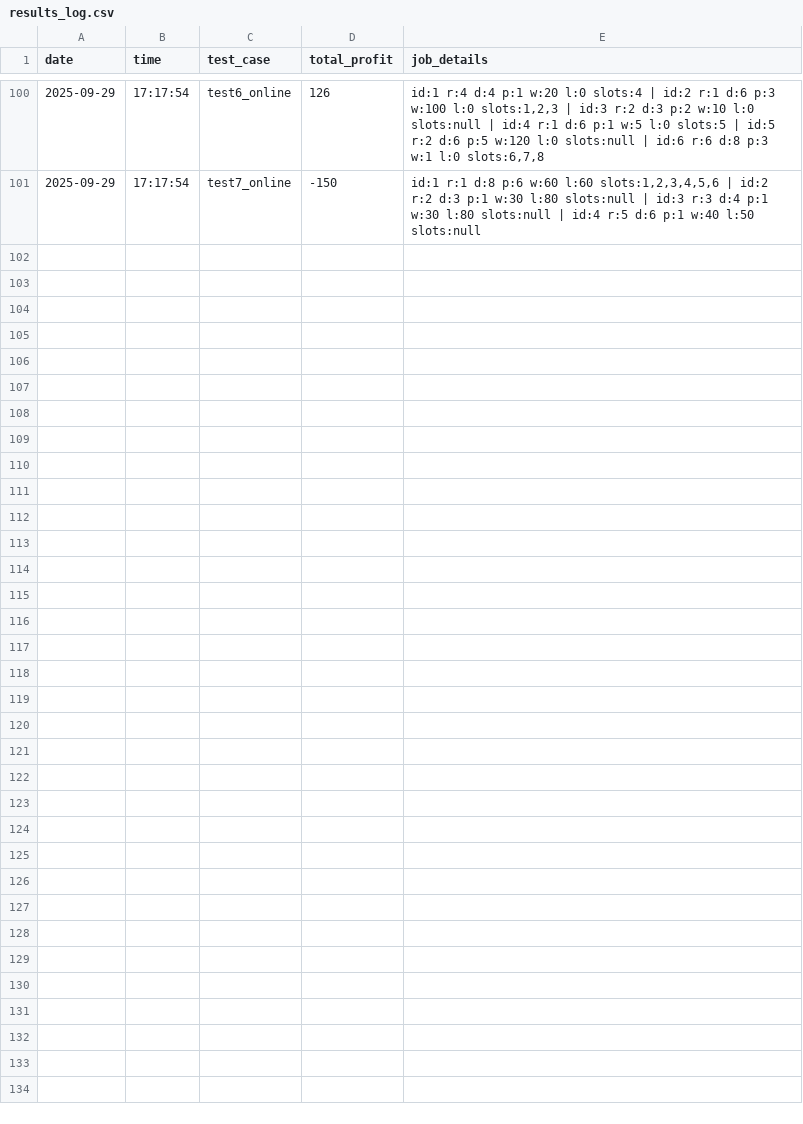
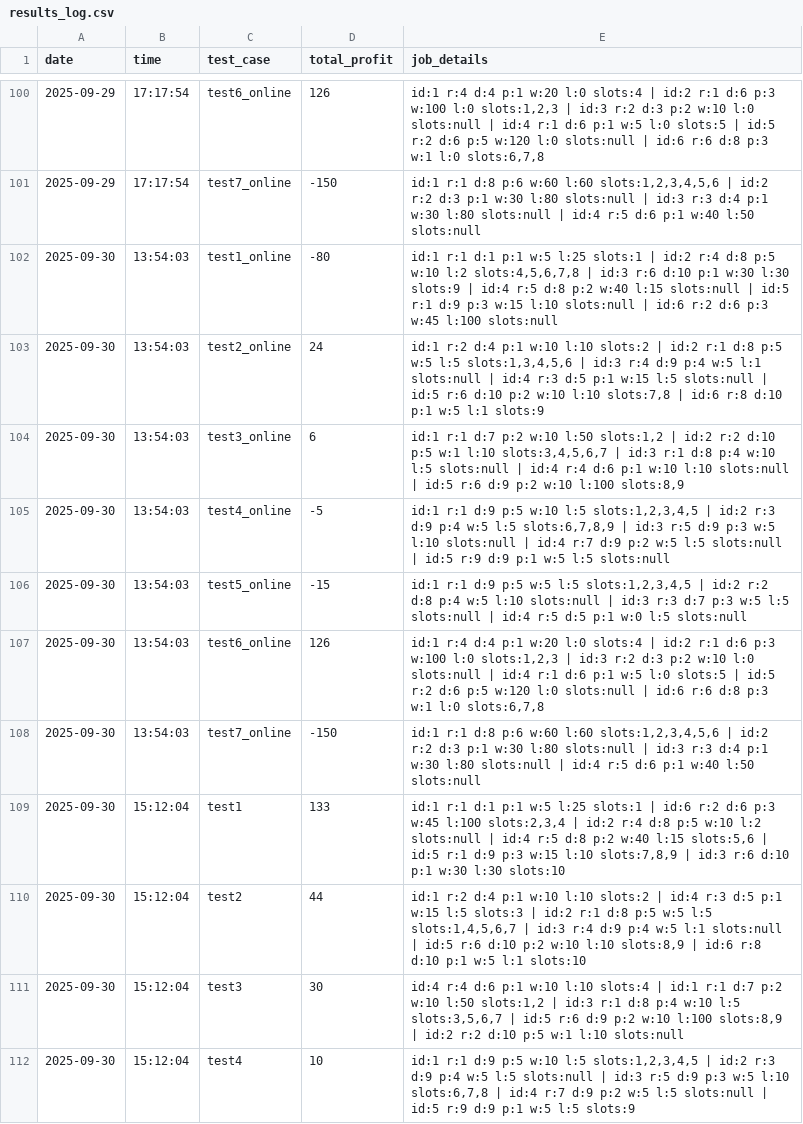
Before and after one commit to DevTeymur/Weighted-Interval-Scheduling, a CSV file: results_log.csv, drawn as a sheet; only a part is shown, gaps mark what is left out; the diff covers the shown part only.

Commit message:
small fixes and new results

```diff
--- a/results_log.csv
+++ b/results_log.csv
@@ -101 +101,12 @@ date,time,test_case,total_profit,job_details
 2025-09-29,17:17:54,test7_online,-150,"id:1 r:1 d:8 p:6 w:60 l:60 slots:1,2,3,4,5,6 | id:2 r:2 d:3 p:1 w:30 l:80 slots:null | id:3 r:3 d:4 p:1 w:30 l:80 slots:null | id:4 r:5 d:6 p:1 w:40 l:50 slots:null"
+2025-09-30,13:54:03,test1_online,-80,"id:1 r:1 d:1 p:1 w:5 l:25 slots:1 | id:2 r:4 d:8 p:5 w:10 l:2 slots:4,5,6,7,8 | id:3 r:6 d:10 p:1 w:30 l:30 slots:9 | id:4 r:5 d:8 p:2 w:40 l:15 slots:null | id:5 r:1 d:9 p:3 w:15 l:10 slots:null | id:6 r:2 d:6 p:3 w:45 l:100 slots:null"
+2025-09-30,13:54:03,test2_online,24,"id:1 r:2 d:4 p:1 w:10 l:10 slots:2 | id:2 r:1 d:8 p:5 w:5 l:5 slots:1,3,4,5,6 | id:3 r:4 d:9 p:4 w:5 l:1 slots:null | id:4 r:3 d:5 p:1 w:15 l:5 slots:null | id:5 r:6 d:10 p:2 w:10 l:10 slots:7,8 | id:6 r:8 d:10 p:1 w:5 l:1 slots:9"
+2025-09-30,13:54:03,test3_online,6,"id:1 r:1 d:7 p:2 w:10 l:50 slots:1,2 | id:2 r:2 d:10 p:5 w:1 l:10 slots:3,4,5,6,7 | id:3 r:1 d:8 p:4 w:10 l:5 slots:null | id:4 r:4 d:6 p:1 w:10 l:10 slots:null | id:5 r:6 d:9 p:2 w:10 l:100 slots:8,9"
+2025-09-30,13:54:03,test4_online,-5,"id:1 r:1 d:9 p:5 w:10 l:5 slots:1,2,3,4,5 | id:2 r:3 d:9 p:4 w:5 l:5 slots:6,7,8,9 | id:3 r:5 d:9 p:3 w:5 l:10 slots:null | id:4 r:7 d:9 p:2 w:5 l:5 slots:null | id:5 r:9 d:9 p:1 w:5 l:5 slots:null"
+2025-09-30,13:54:03,test5_online,-15,"id:1 r:1 d:9 p:5 w:5 l:5 slots:1,2,3,4,5 | id:2 r:2 d:8 p:4 w:5 l:10 slots:null | id:3 r:3 d:7 p:3 w:5 l:5 slots:null | id:4 r:5 d:5 p:1 w:0 l:5 slots:null"
+2025-09-30,13:54:03,test6_online,126,"id:1 r:4 d:4 p:1 w:20 l:0 slots:4 | id:2 r:1 d:6 p:3 w:100 l:0 slots:1,2,3 | id:3 r:2 d:3 p:2 w:10 l:0 slots:null | id:4 r:1 d:6 p:1 w:5 l:0 slots:5 | id:5 r:2 d:6 p:5 w:120 l:0 slots:null | id:6 r:6 d:8 p:3 w:1 l:0 slots:6,7,8"
+2025-09-30,13:54:03,test7_online,-150,"id:1 r:1 d:8 p:6 w:60 l:60 slots:1,2,3,4,5,6 | id:2 r:2 d:3 p:1 w:30 l:80 slots:null | id:3 r:3 d:4 p:1 w:30 l:80 slots:null | id:4 r:5 d:6 p:1 w:40 l:50 slots:null"
+2025-09-30,15:12:04,test1,133,"id:1 r:1 d:1 p:1 w:5 l:25 slots:1 | id:6 r:2 d:6 p:3 w:45 l:100 slots:2,3,4 | id:2 r:4 d:8 p:5 w:10 l:2 slots:null | id:4 r:5 d:8 p:2 w:40 l:15 slots:5,6 | id:5 r:1 d:9 p:3 w:15 l:10 slots:7,8,9 | id:3 r:6 d:10 p:1 w:30 l:30 slots:10"
+2025-09-30,15:12:04,test2,44,"id:1 r:2 d:4 p:1 w:10 l:10 slots:2 | id:4 r:3 d:5 p:1 w:15 l:5 slots:3 | id:2 r:1 d:8 p:5 w:5 l:5 slots:1,4,5,6,7 | id:3 r:4 d:9 p:4 w:5 l:1 slots:null | id:5 r:6 d:10 p:2 w:10 l:10 slots:8,9 | id:6 r:8 d:10 p:1 w:5 l:1 slots:10"
+2025-09-30,15:12:04,test3,30,"id:4 r:4 d:6 p:1 w:10 l:10 slots:4 | id:1 r:1 d:7 p:2 w:10 l:50 slots:1,2 | id:3 r:1 d:8 p:4 w:10 l:5 slots:3,5,6,7 | id:5 r:6 d:9 p:2 w:10 l:100 slots:8,9 | id:2 r:2 d:10 p:5 w:1 l:10 slots:null"
+2025-09-30,15:12:04,test4,10,"id:1 r:1 d:9 p:5 w:10 l:5 slots:1,2,3,4,5 | id:2 r:3 d:9 p:4 w:5 l:5 slots:null | id:3 r:5 d:9 p:3 w:5 l:10 slots:6,7,8 | id:4 r:7 d:9 p:2 w:5 l:5 slots:null | id:5 r:9 d:9 p:1 w:5 l:5 slots:9"
```
Also changed, not shown: 10 added rows elsewhere in this file, 9 other files.
